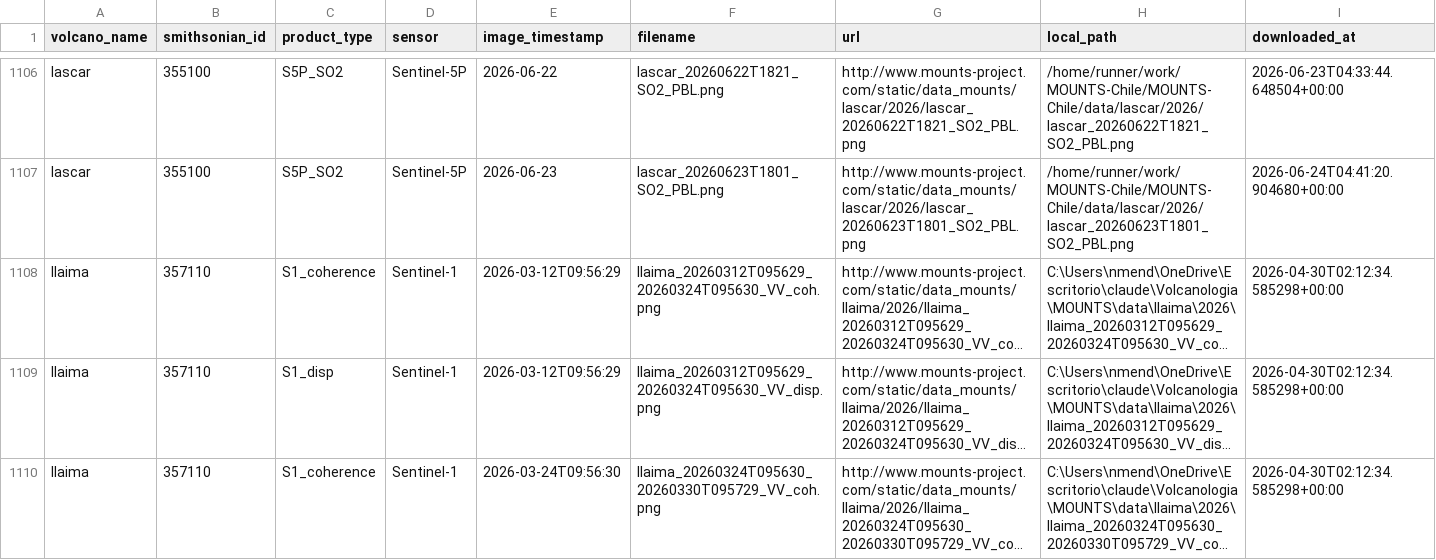
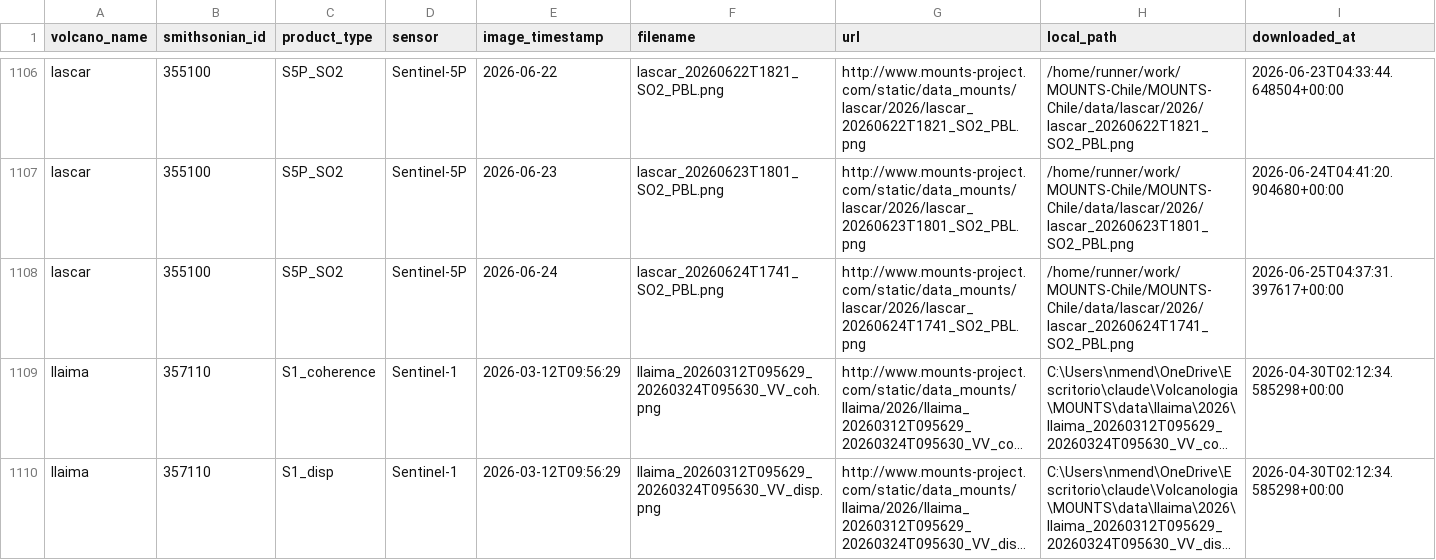
Before and after one commit to MendozaVolcanic/MOUNTS-Chile, a CSV file: catalog.csv, drawn as a sheet; only a part is shown, gaps mark what is left out; the shorter side is filled out with more unchanged rows; long unchanged cells end in …; the diff names each change by its address in the sheet, - before the commit and + after, or states it on an @@ line.

```diff
--- a/catalog.csv
+++ b/catalog.csv
+row 1108: lascar | 355100 | S5P_SO2 | Sentinel-5P | 2026-06-24 | lascar_20260624T1741_SO2_PBL.png | http://www.mounts-project.com/static/data_mounts/lascar/2026/lascar_20260624T1741_SO2_PBL.png | /home/runner/work/MOUNTS-Chile/MOUNTS-Chile/data/lascar/2026/lascar_20260624T1741_SO2_PBL.png | 2026-06-25T04:37:31.397617+00:00
```
Also changed, not shown: csv/events.csv, csv/lascar_so2_mass.csv, 24 other files.
